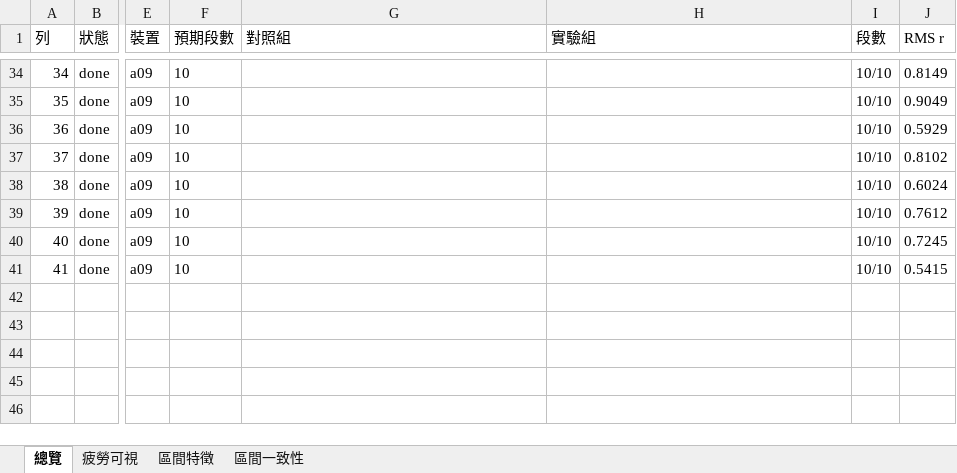
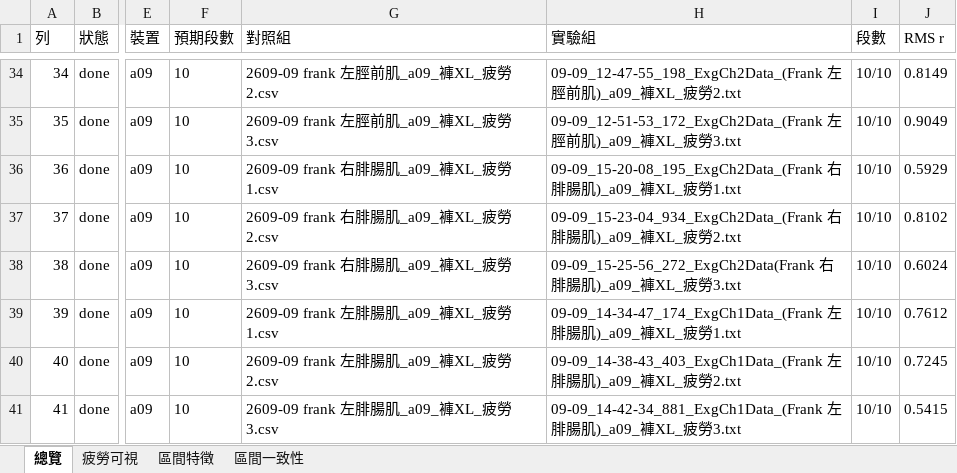
Before and after one commit to frankrita0728-coder/EMG_compare, an Excel workbook: data/pairing_results/2609-21_ZE1_list/analysis_results.xlsx, sheet 總覽, drawn as a sheet; only a part is shown, gaps mark what is left out; values as stored, in another font and other column widths than the file's, no borders; the diff covers the shown part only; the diff names each change by its address in the sheet, - before the commit and + after, or states it on an @@ line.

```diff
--- a/data/pairing_results/2609-21_ZE1_list/analysis_results.xlsx (sheet 總覽)
+++ b/data/pairing_results/2609-21_ZE1_list/analysis_results.xlsx (sheet 總覽)
-G34 (對照組): (empty)
+G34 (對照組): 2609-09 frank 左脛前肌_a09_褲XL_疲勞2.csv
-H34 (實驗組): (empty)
+H34 (實驗組): 09-09_12-47-55_198_ExgCh2Data_(Frank 左脛前肌)_a09_褲XL_疲勞2.txt
-G35 (對照組): (empty)
+G35 (對照組): 2609-09 frank 左脛前肌_a09_褲XL_疲勞3.csv
-H35 (實驗組): (empty)
+H35 (實驗組): 09-09_12-51-53_172_ExgCh2Data_(Frank 左脛前肌)_a09_褲XL_疲勞3.txt
-G36 (對照組): (empty)
+G36 (對照組): 2609-09 frank 右腓腸肌_a09_褲XL_疲勞1.csv
-H36 (實驗組): (empty)
+H36 (實驗組): 09-09_15-20-08_195_ExgCh2Data_(Frank 右腓腸肌)_a09_褲XL_疲勞1.txt
-G37 (對照組): (empty)
+G37 (對照組): 2609-09 frank 右腓腸肌_a09_褲XL_疲勞2.csv
-H37 (實驗組): (empty)
+H37 (實驗組): 09-09_15-23-04_934_ExgCh2Data_(Frank 右腓腸肌)_a09_褲XL_疲勞2.txt
-G38 (對照組): (empty)
+G38 (對照組): 2609-09 frank 右腓腸肌_a09_褲XL_疲勞3.csv
-H38 (實驗組): (empty)
+H38 (實驗組): 09-09_15-25-56_272_ExgCh2Data(Frank 右腓腸肌)_a09_褲XL_疲勞3.txt
-G39 (對照組): (empty)
+G39 (對照組): 2609-09 frank 左腓腸肌_a09_褲XL_疲勞1.csv
-H39 (實驗組): (empty)
+H39 (實驗組): 09-09_14-34-47_174_ExgCh1Data_(Frank 左腓腸肌)_a09_褲XL_疲勞1.txt
-G40 (對照組): (empty)
+G40 (對照組): 2609-09 frank 左腓腸肌_a09_褲XL_疲勞2.csv
-H40 (實驗組): (empty)
+H40 (實驗組): 09-09_14-38-43_403_ExgCh1Data_(Frank 左腓腸肌)_a09_褲XL_疲勞2.txt
-G41 (對照組): (empty)
+G41 (對照組): 2609-09 frank 左腓腸肌_a09_褲XL_疲勞3.csv
-H41 (實驗組): (empty)
+H41 (實驗組): 09-09_14-42-34_881_ExgCh1Data_(Frank 左腓腸肌)_a09_褲XL_疲勞3.txt
```
Also changed, not shown: 63 edited cells elsewhere in this sheet, 1 other file.
